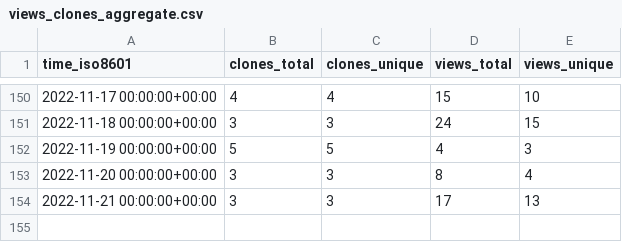
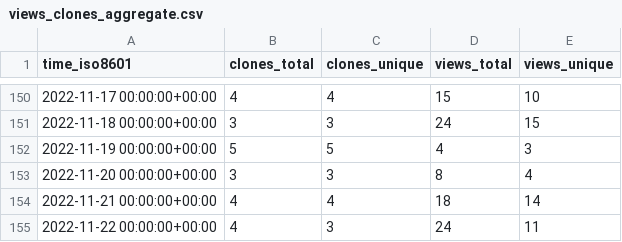
Before and after one commit to awslabs/aws-cloudsaga, a CSV file: awslabs/aws-cloudsaga/ghrs-data/views_clones_aggregate.csv, drawn as a sheet; only a part is shown, gaps mark what is left out.

```diff
--- a/awslabs/aws-cloudsaga/ghrs-data/views_clones_aggregate.csv
+++ b/awslabs/aws-cloudsaga/ghrs-data/views_clones_aggregate.csv
@@ -153,2 +153,3 @@ time_iso8601,clones_total,clones_unique,views_total,views_unique
 2022-11-20 00:00:00+00:00,3,3,8,4
-2022-11-21 00:00:00+00:00,3,3,17,13
+2022-11-21 00:00:00+00:00,4,4,18,14
+2022-11-22 00:00:00+00:00,4,3,24,11
```
Also changed, not shown: 1 other file.
